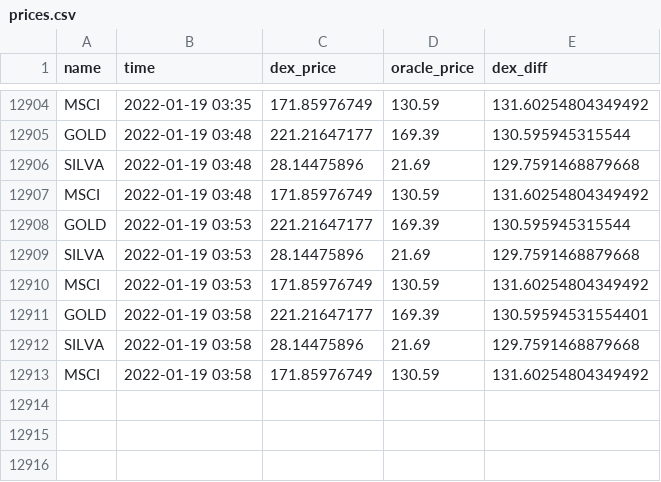
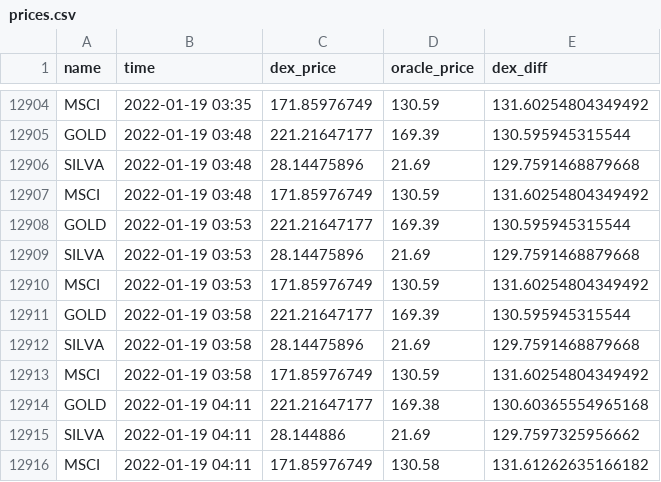
Before and after one commit to JesJehle/defichain-scraper, a CSV file: prices.csv, drawn as a sheet; only a part is shown, gaps mark what is left out.

Commit message:
update

```diff
--- a/prices.csv
+++ b/prices.csv
@@ -12910,4 +12910,7 @@ SILVA,2022-01-19 03:53,28.14475896,21.69,129.7591468879668
 MSCI,2022-01-19 03:53,171.85976749,130.59,131.60254804349492
-GOLD,2022-01-19 03:58,221.21647177,169.39,130.59594531554401
+GOLD,2022-01-19 03:58,221.21647177,169.39,130.595945315544
 SILVA,2022-01-19 03:58,28.14475896,21.69,129.7591468879668
 MSCI,2022-01-19 03:58,171.85976749,130.59,131.60254804349492
+GOLD,2022-01-19 04:11,221.21647177,169.38,130.60365554965168
+SILVA,2022-01-19 04:11,28.144886,21.69,129.7597325956662
+MSCI,2022-01-19 04:11,171.85976749,130.58,131.61262635166182
```
